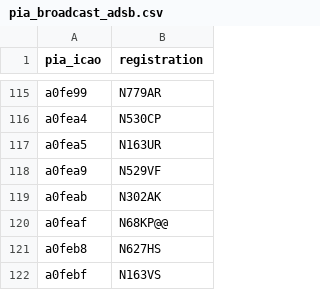
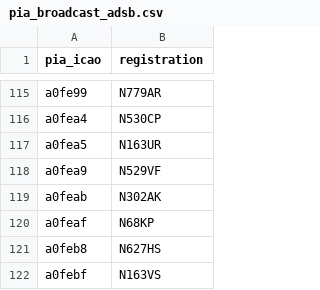
Before and after one commit to PlaneQuery/planequery-data, a CSV file: resources/pia/pia_broadcast_adsb.csv, drawn as a sheet; only a part is shown, gaps mark what is left out.

Commit message:
update resources/pia/pia_broadcast_adsb.csv

```diff
--- a/resources/pia/pia_broadcast_adsb.csv
+++ b/resources/pia/pia_broadcast_adsb.csv
@@ -119,3 +119,3 @@
 "a0feab","N302AK"
-"a0feaf","N68KP@@"
+"a0feaf","N68KP"
 "a0feb8","N627HS"
```
